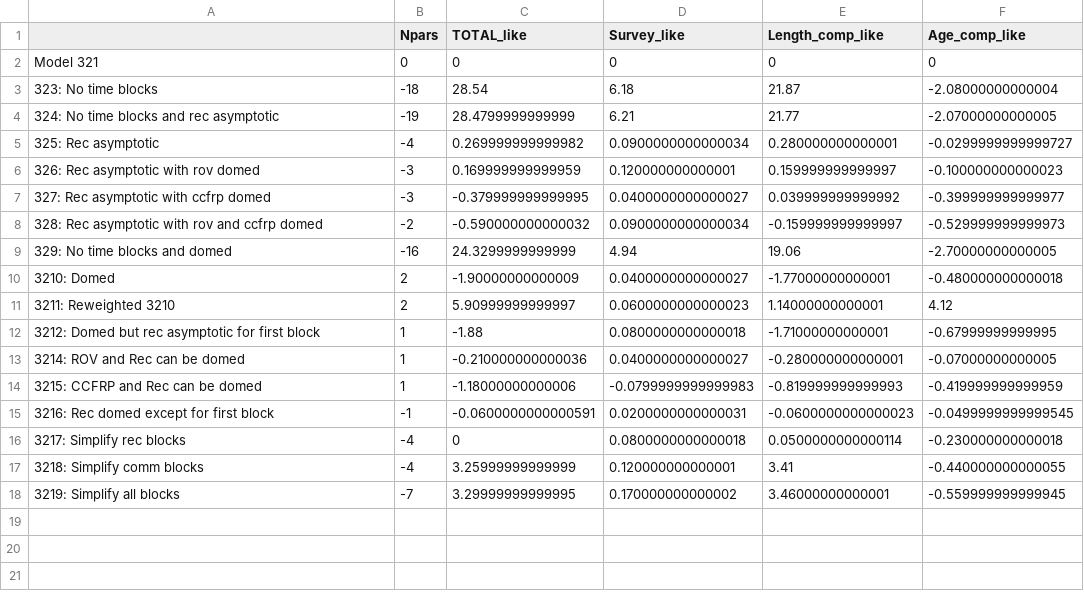
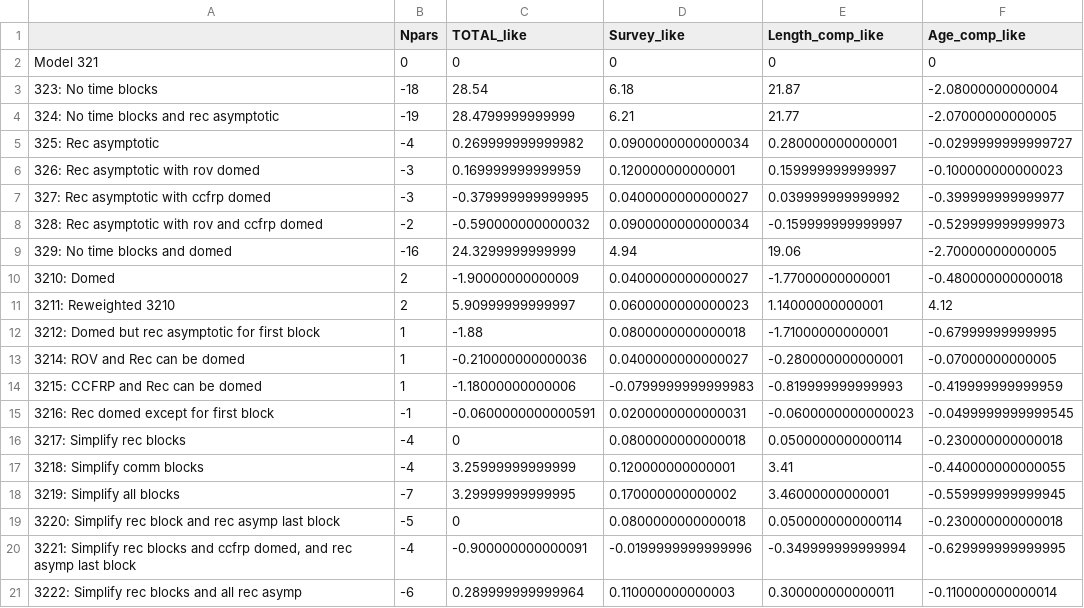
Before and after one commit to pfmc-assessments/CA_quillback_rockfish_2025, a CSV file: models/3_2_22_SimplifyRecBlocks_RecAsymp/like_comp_relative.csv (was models/3_2_19_SimplifyAllBlocks/like_comp_relative.csv), drawn as a sheet; the diff names each change by its address in the sheet, - before the commit and + after, or states it on an @@ line.

```diff
--- a/models/3_2_19_SimplifyAllBlocks/like_comp_relative.csv
+++ b/models/3_2_22_SimplifyRecBlocks_RecAsymp/like_comp_relative.csv
+row 19: 3220: Simplify rec block and rec asymp last block | -5 | 0 | 0.0800000000000018 | 0.0500000000000114 | -0.230000000000018
+row 20: 3221: Simplify rec blocks and ccfrp domed, and rec asymp last block | -4 | -0.900000000000091 | -0.0199999999999996 | -0.349999999999994 | -0.629999999999995
+row 21: 3222: Simplify rec blocks and all rec asymp | -6 | 0.289999999999964 | 0.110000000000003 | 0.300000000000011 | -0.110000000000014
```
Also changed, not shown: models/3_2_22_SimplifyRecBlocks_RecAsymp/like_comp.csv, 52 other files.
